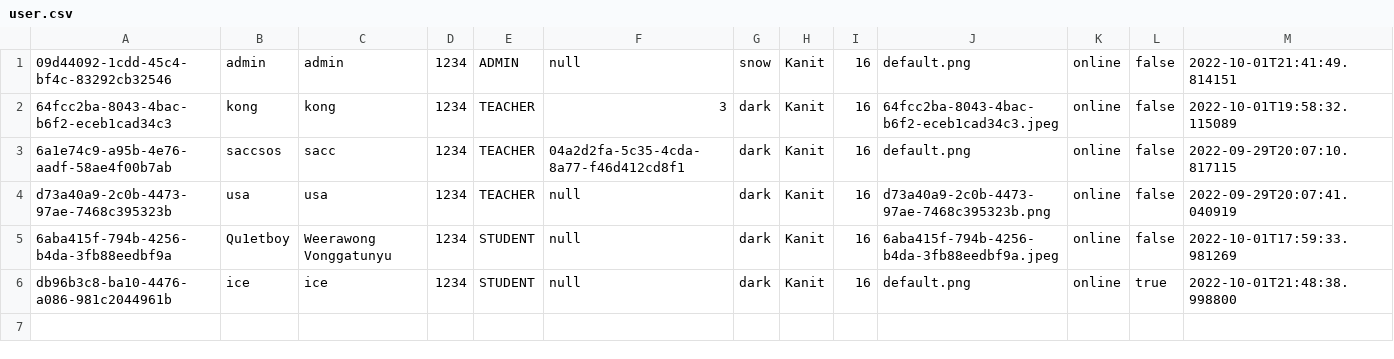
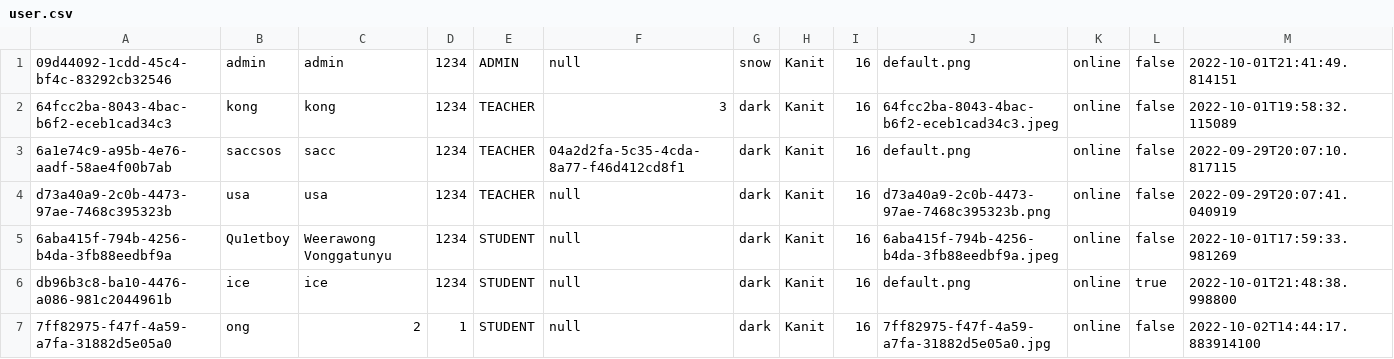
Before and after one commit to Qu1etboy/KU-Fondue, a CSV file: data/user.csv, drawn as a sheet; the diff names each change by its address in the sheet, - before the commit and + after, or states it on an @@ line.

```diff
--- a/data/user.csv
+++ b/data/user.csv
+row 7: 7ff82975-f47f-4a59-a7fa-31882d5e05a0 | ong | 2 | 1 | STUDENT | null | dark | Kanit | 16 | 7ff82975-f47f-4a59-a7fa-31882d5e05a0.jpg | online | false | 2022-10-02T14:44:17.883914100
```
Also changed, not shown: 3 other files.
